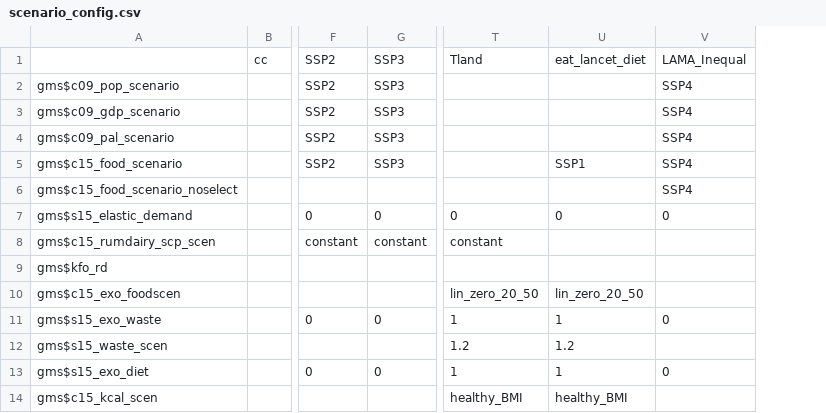
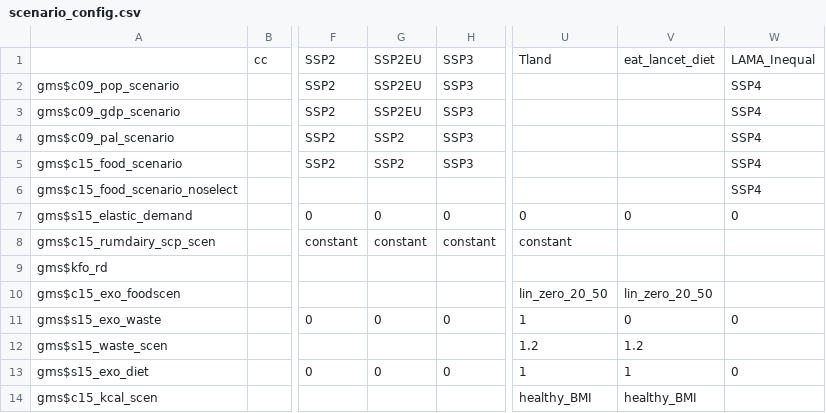
Before and after one commit to magpiemodel/magpie, a CSV file: config/scenario_config.csv, drawn as a sheet; only a part is shown, gaps mark what is left out; addresses are those after the commit; the diff names each change by its address in the sheet, - before the commit and + after, or states it on an @@ line.

Commit message:
update scenario_config SSP2EU + GHG emissions pricing policies with emissions from peatlands

```diff
--- a/config/scenario_config.csv
+++ b/config/scenario_config.csv
+column G, rows 1-13: SSP2EU | SSP2EU | SSP2EU | SSP2 | SSP2 |  | 0 | constant |  |  | 0 |  | 0
-V5: SSP1
+V5: (empty)
-V11: 1
+V11: 0
```
Also changed, not shown: 5 other files.
